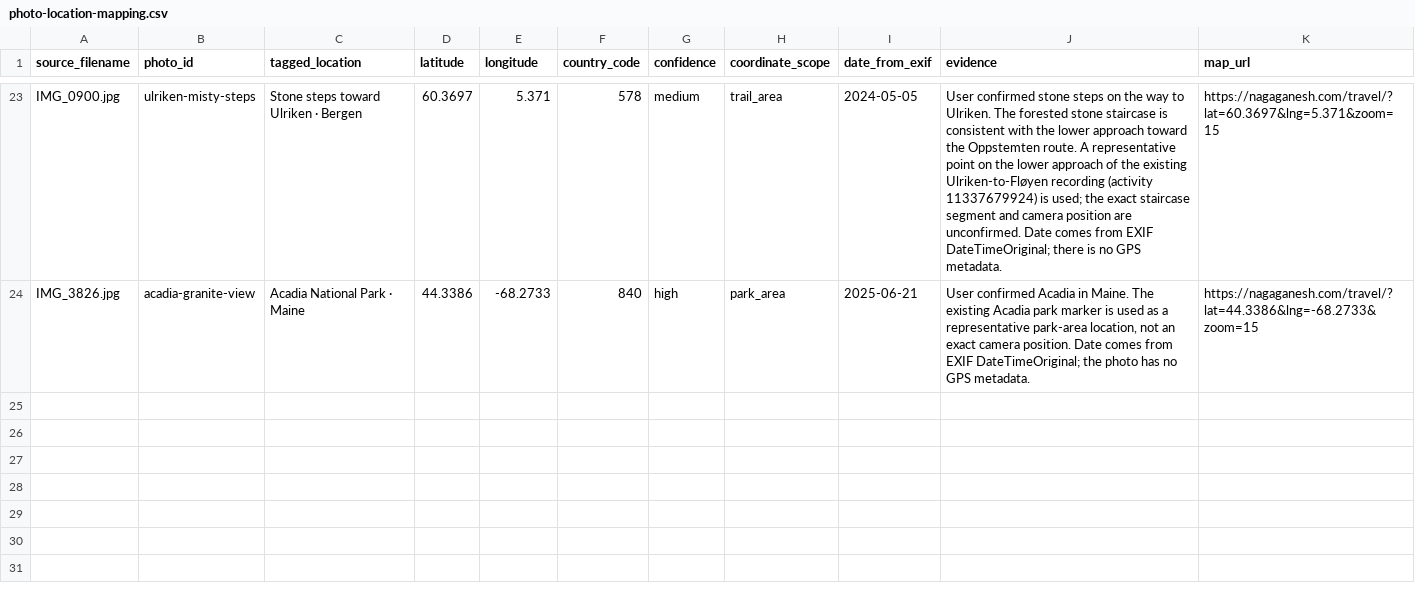
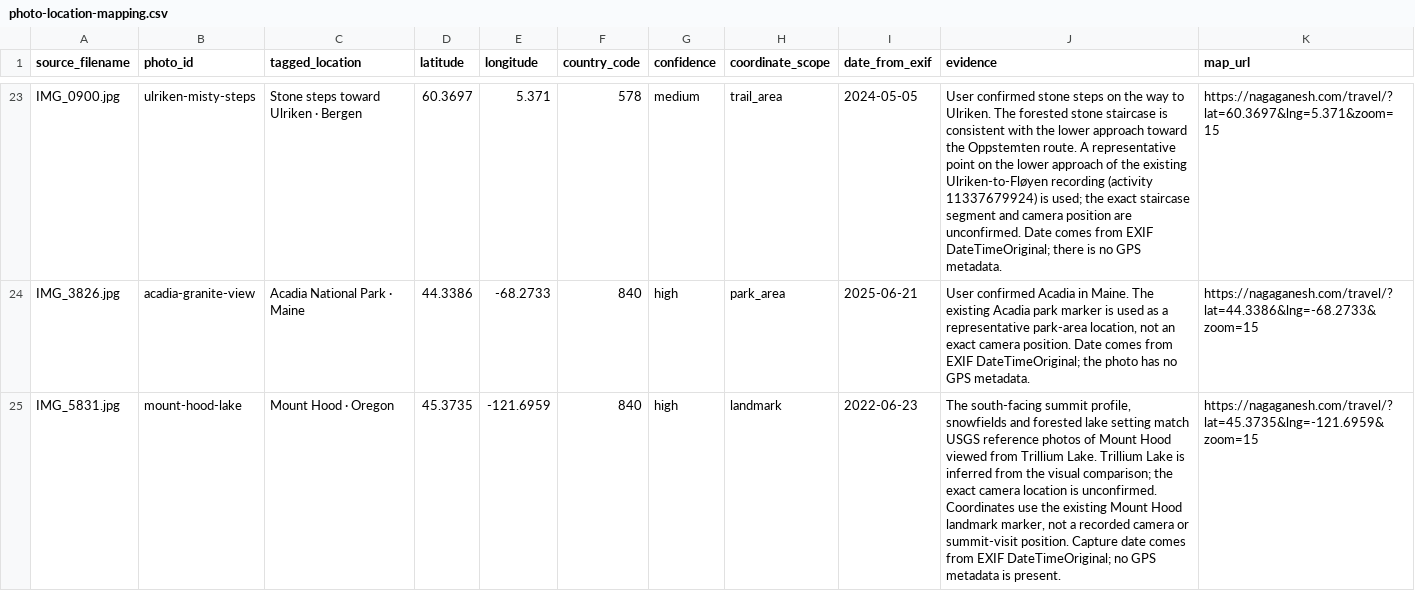
Before and after one commit to njaladan/njaladan.github.io, a CSV file: travel/data/photo-location-mapping.csv, drawn as a sheet; only a part is shown, gaps mark what is left out; the diff names each change by its address in the sheet, - before the commit and + after, or states it on an @@ line.

Commit message:
Standardize gallery photo labels and add Mount Hood photo

```diff
--- a/travel/data/photo-location-mapping.csv
+++ b/travel/data/photo-location-mapping.csv
+row 25: IMG_5831.jpg | mount-hood-lake | Mount Hood · Oregon | 45.3735 | -121.6959 | 840 | high | landmark | 2022-06-23 | The south-facing summit profile, snowfields and forested lake setting match USGS reference photos of Mount Hood viewed from Trillium Lake. Trillium Lake is inferred from the visual comparison; the exact camera location is unconfirmed. Coordinates use the existing Mount Hood landmark marker, not a recorded camera or summit-visit position. Capture date comes from EXIF DateTimeOriginal; no GPS metadata is present. | https://nagaganesh.com/travel/?lat=45.3735&lng=-121.6959&zoom=15
```
Also changed, not shown: 11 other files.
